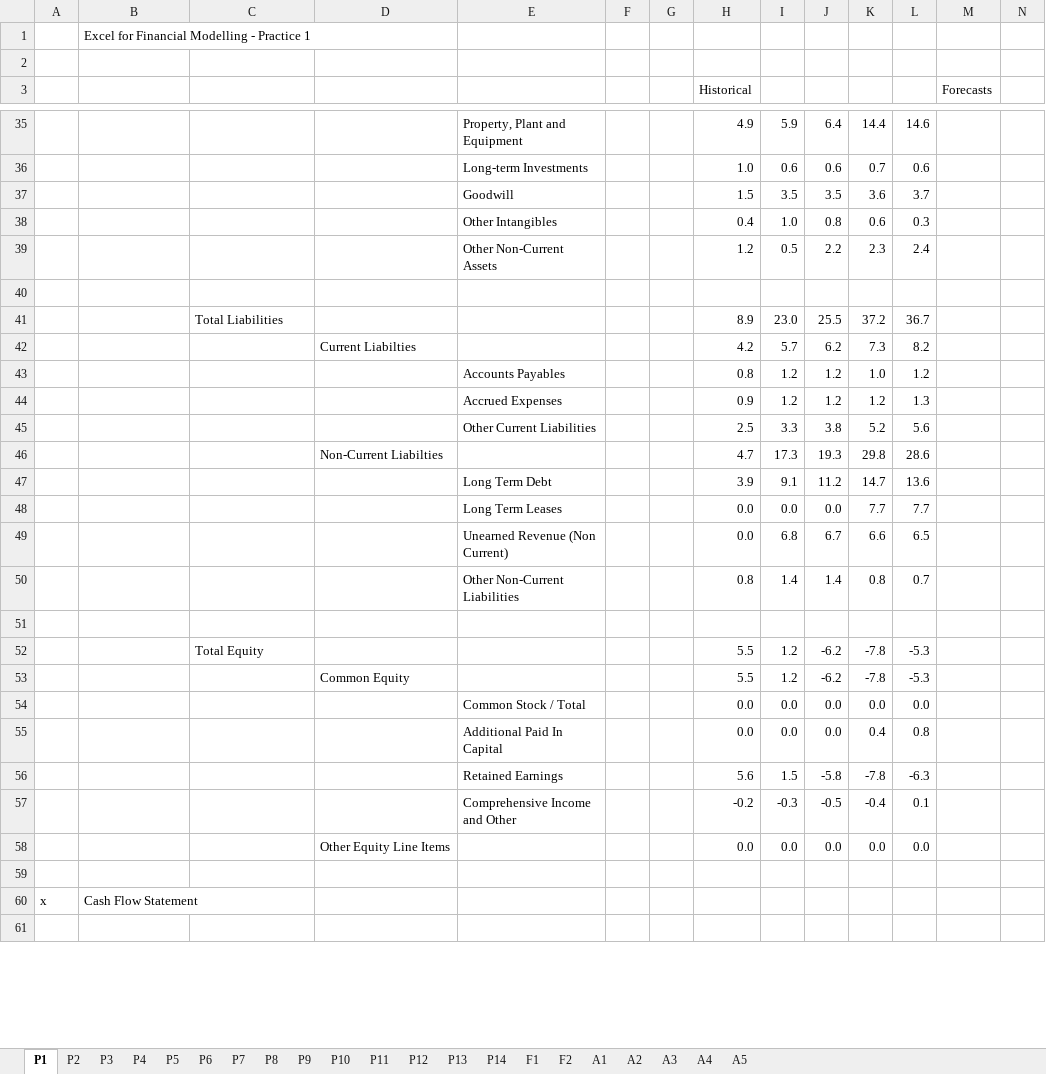
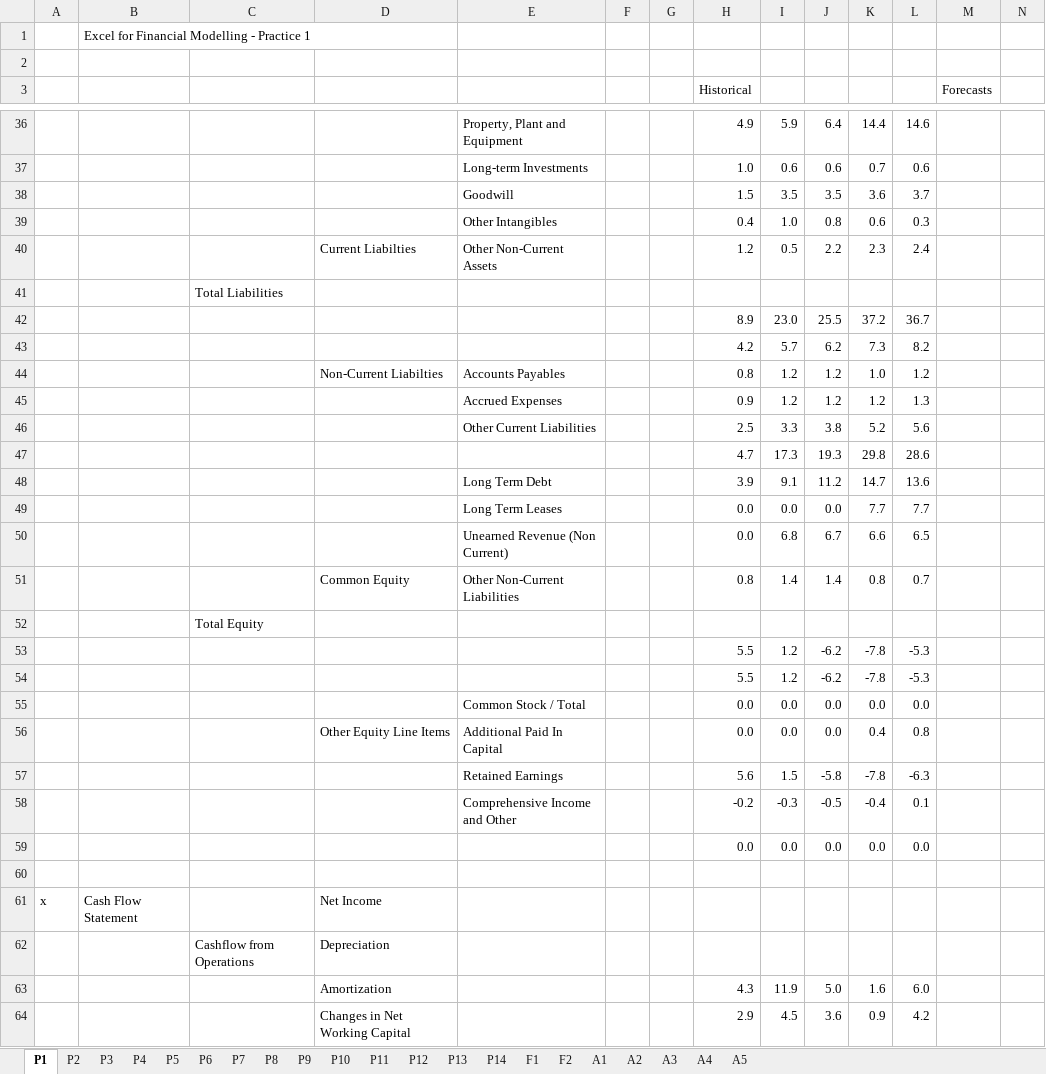
Before and after one commit to diligejy/Growth, an Excel workbook: Finance/Excel_101_For_Financial_Modeling/TheModellers_Excel Practice Materials (For Upload v3).xlsx, sheet P1, drawn as a sheet; only a part is shown, gaps mark what is left out; the shorter side is filled out with more unchanged rows; values as stored, in another font and other column widths than the file's, no cell formats; addresses are those after the commit; rows hold the shown columns only; the diff covers the shown part only; the diff names each change by its address in the sheet, - before the commit and + after, or states it on an @@ line.

```diff
--- a/Finance/Excel_101_For_Financial_Modeling/TheModellers_Excel Practice Materials (For Upload v3).xlsx (sheet P1)
+++ b/Finance/Excel_101_For_Financial_Modeling/TheModellers_Excel Practice Materials (For Upload v3).xlsx (sheet P1)
-D40: (empty)
+D40: Current Liabilties
-C41: (empty)
+C41: Total Liabilities
-C42: Total Liabilities
+C42: (empty)
-D43: Current Liabilties
+D43: (empty)
-D44: (empty)
+D44: Non-Current Liabilties
-D47: Non-Current Liabilties
+D47: (empty)
-D51: (empty)
+D51: Common Equity
-C52: (empty)
+C52: Total Equity
-C53: Total Equity
+C53: (empty)
-D54: Common Equity
+D54: (empty)
-D56: (empty)
+D56: Other Equity Line Items
-D59: Other Equity Line Items
+D59: (empty)
-D61: (empty)
+D61: Net Income
+row 62:  |  | Cashflow from Operations | Depreciation
+row 63:  |  |  | Amortization |  |  |  | 4.3 | 11.9 | 5.0 | 1.6 | 6.0
+row 64:  |  |  | Changes in Net Working Capital |  |  |  | 2.9 | 4.5 | 3.6 | 0.9 | 4.2
```
Also changed, not shown: 4 added rows, 6 removed rows and 40 edited cells elsewhere in this sheet, sheet P3, sheet P2, cell formats, 4 other files.
